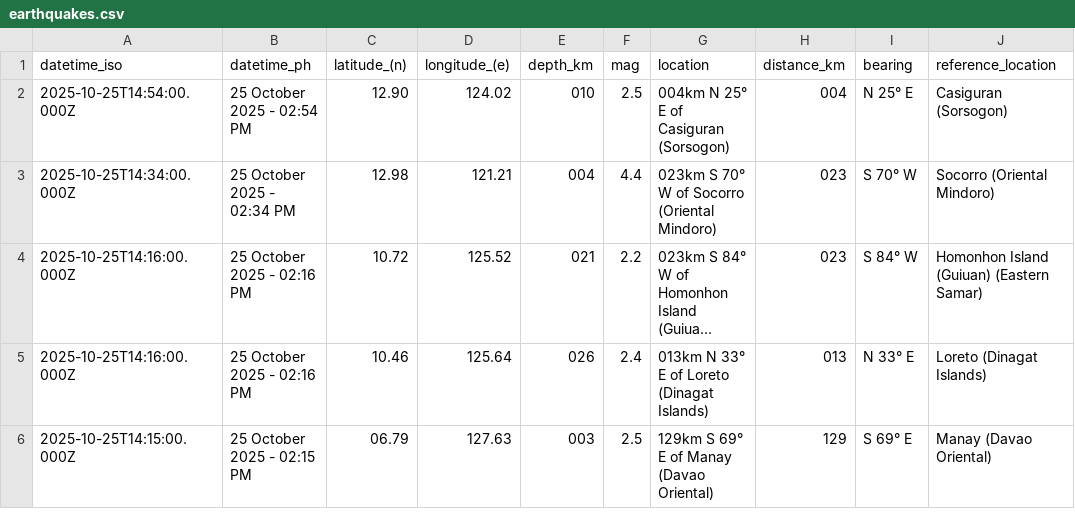
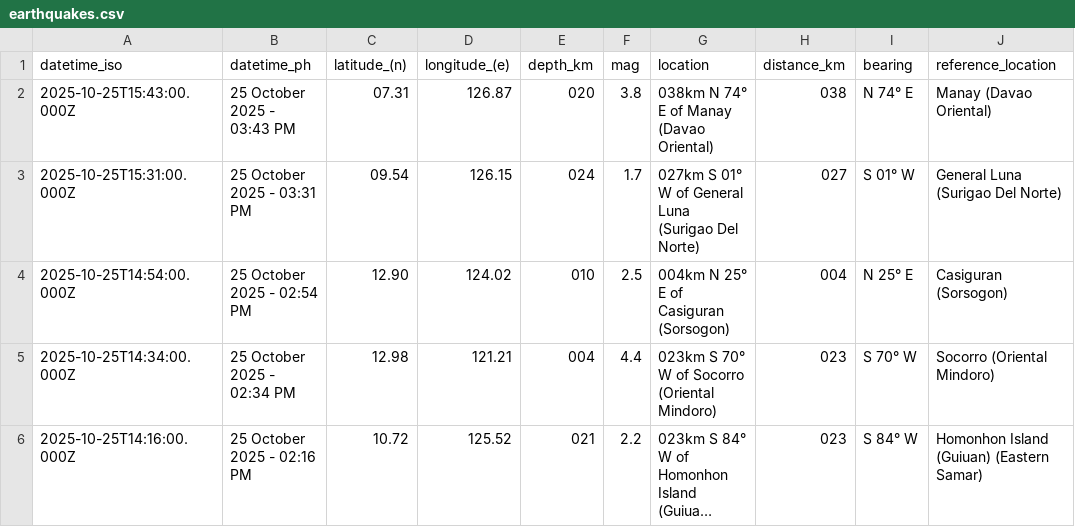
Before and after one commit to Waytii/chamthesleeptalker, a CSV file: earthquakes.csv, drawn as a sheet; only a part is shown; the shorter side is filled out with more unchanged rows; long unchanged cells end in …; the diff names each change by its address in the sheet, - before the commit and + after, or states it on an @@ line.

```diff
--- a/earthquakes.csv
+++ b/earthquakes.csv
+row 2: 2025-10-25T15:43:00.000Z | 25 October 2025 - 03:43 PM | 07.31 | 126.87 | 020 | 3.8 | 038km N 74° E of Manay (Davao Oriental) | 038 | N 74° E | Manay (Davao Oriental)
+row 3: 2025-10-25T15:31:00.000Z | 25 October 2025 - 03:31 PM | 09.54 | 126.15 | 024 | 1.7 | 027km S 01° W of General Luna (Surigao Del Norte) | 027 | S 01° W | General Luna (Surigao Del Norte)
```
Also changed, not shown: earthquake_summary_stats.csv, earthquakes_past_24_hours.csv, 5 other files.
